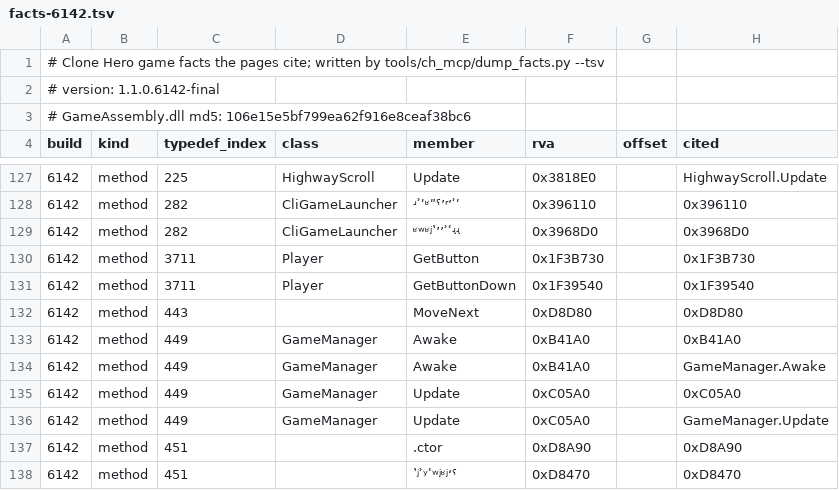
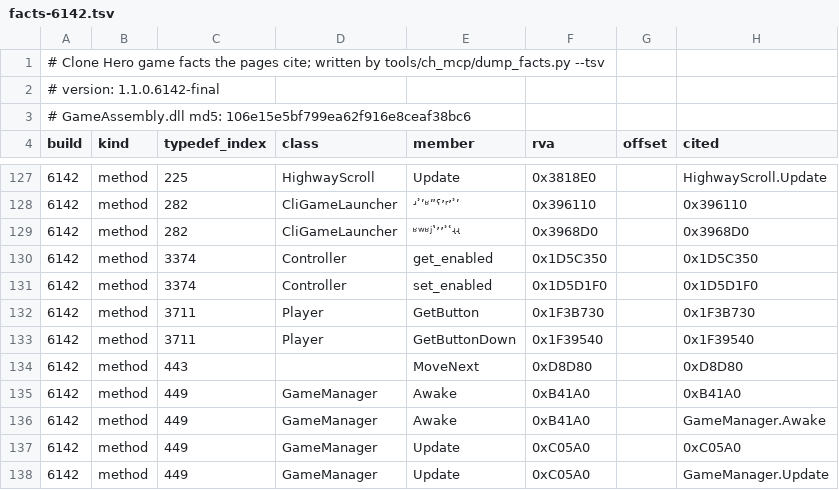
Before and after one commit to splax77/hydra-deluxe, a TSV file: docs/clone-hero/code/facts-6142.tsv, drawn as a sheet; only a part is shown, gaps mark what is left out; the shorter side is filled out with more unchanged rows; the diff names each change by its address in the sheet, - before the commit and + after, or states it on an @@ line.

```diff
--- a/docs/clone-hero/code/facts-6142.tsv
+++ b/docs/clone-hero/code/facts-6142.tsv
+row 130: 6142 | method | 3374 | Controller | get_enabled | 0x1D5C350 |  | 0x1D5C350
+row 131: 6142 | method | 3374 | Controller | set_enabled | 0x1D5D1F0 |  | 0x1D5D1F0
```
Also changed, not shown: 4 other files.
